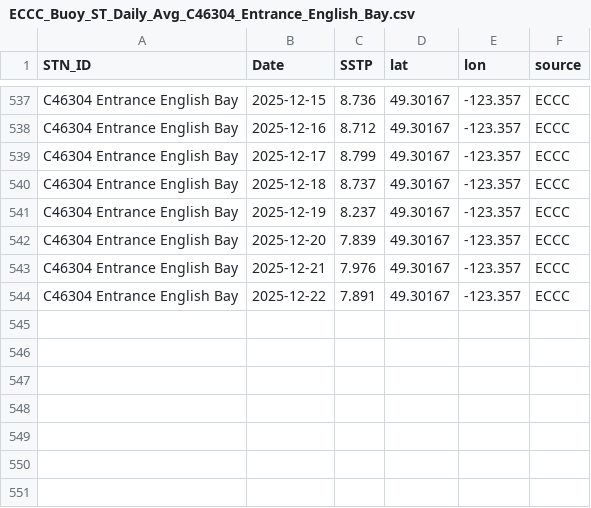
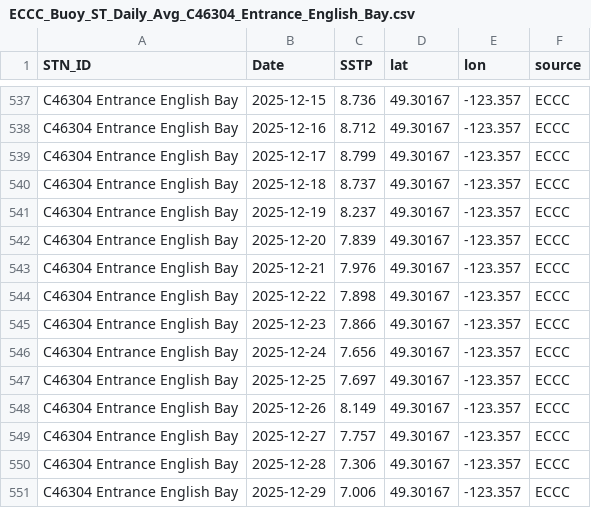
Before and after one commit to IOS-OSD-DPG/Pacific_SST_Monitoring, a CSV file: data/buoy_ST_daily/ECCC_Buoy_ST_Daily_Avg_C46304_Entrance_English_Bay.csv, drawn as a sheet; only a part is shown, gaps mark what is left out.

```diff
--- a/data/buoy_ST_daily/ECCC_Buoy_ST_Daily_Avg_C46304_Entrance_English_Bay.csv
+++ b/data/buoy_ST_daily/ECCC_Buoy_ST_Daily_Avg_C46304_Entrance_English_Bay.csv
@@ -543,2 +543,9 @@
 "C46304 Entrance English Bay",2025-12-21,7.976,49.30167,-123.357,"ECCC"
-"C46304 Entrance English Bay",2025-12-22,7.891,49.30167,-123.357,"ECCC"
+"C46304 Entrance English Bay",2025-12-22,7.898,49.30167,-123.357,"ECCC"
+"C46304 Entrance English Bay",2025-12-23,7.866,49.30167,-123.357,"ECCC"
+"C46304 Entrance English Bay",2025-12-24,7.656,49.30167,-123.357,"ECCC"
+"C46304 Entrance English Bay",2025-12-25,7.697,49.30167,-123.357,"ECCC"
+"C46304 Entrance English Bay",2025-12-26,8.149,49.30167,-123.357,"ECCC"
+"C46304 Entrance English Bay",2025-12-27,7.757,49.30167,-123.357,"ECCC"
+"C46304 Entrance English Bay",2025-12-28,7.306,49.30167,-123.357,"ECCC"
+"C46304 Entrance English Bay",2025-12-29,7.006,49.30167,-123.357,"ECCC"
```
Also changed, not shown: data/buoy_ST_daily/ECCC_Buoy_ST_Daily_Avg_C46145_Central_Dixon_Entrance.csv, data/buoy_ST_daily/ECCC_Buoy_ST_Daily_Avg_C46185_S_Hecate_Strait.csv, 43 other files.
